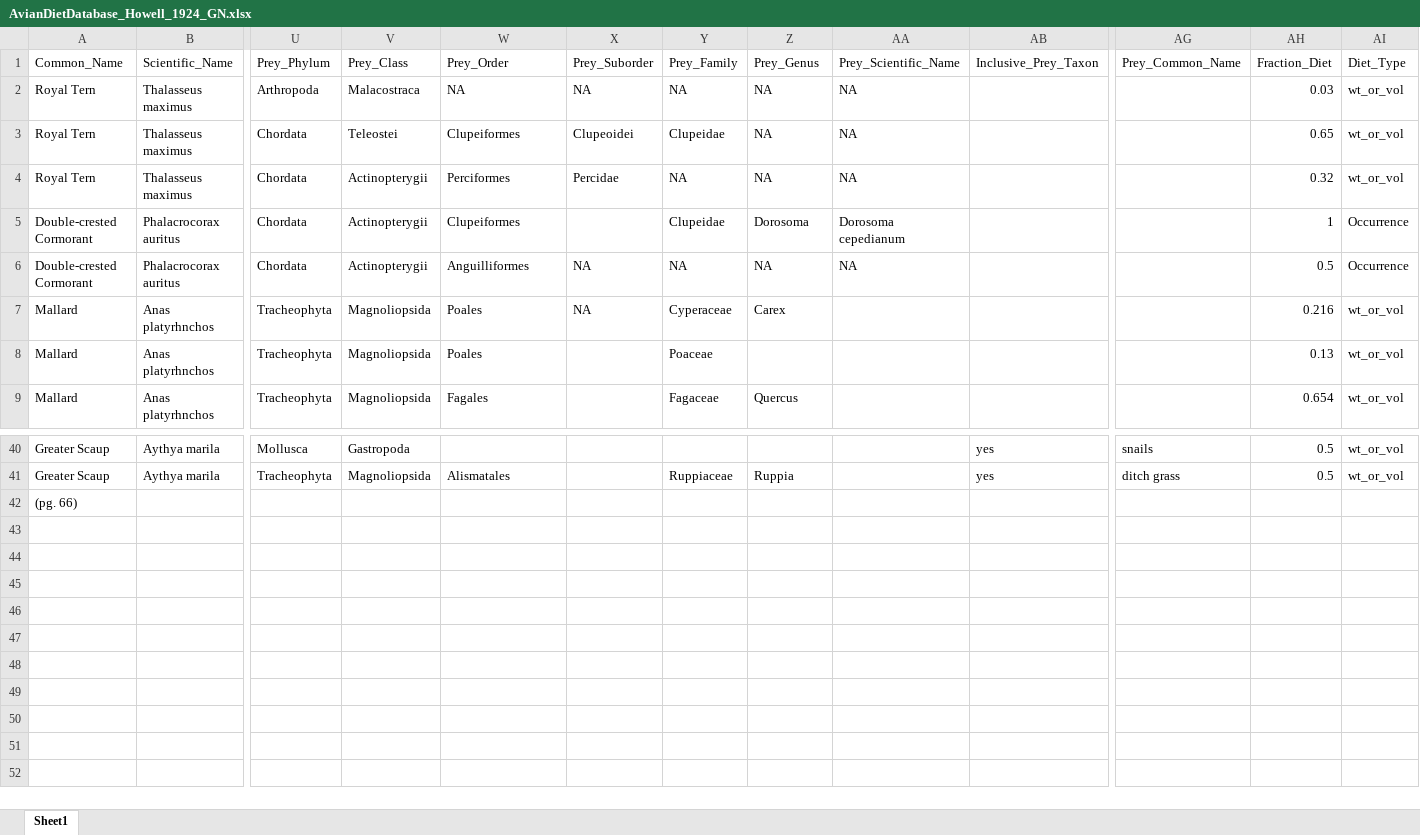
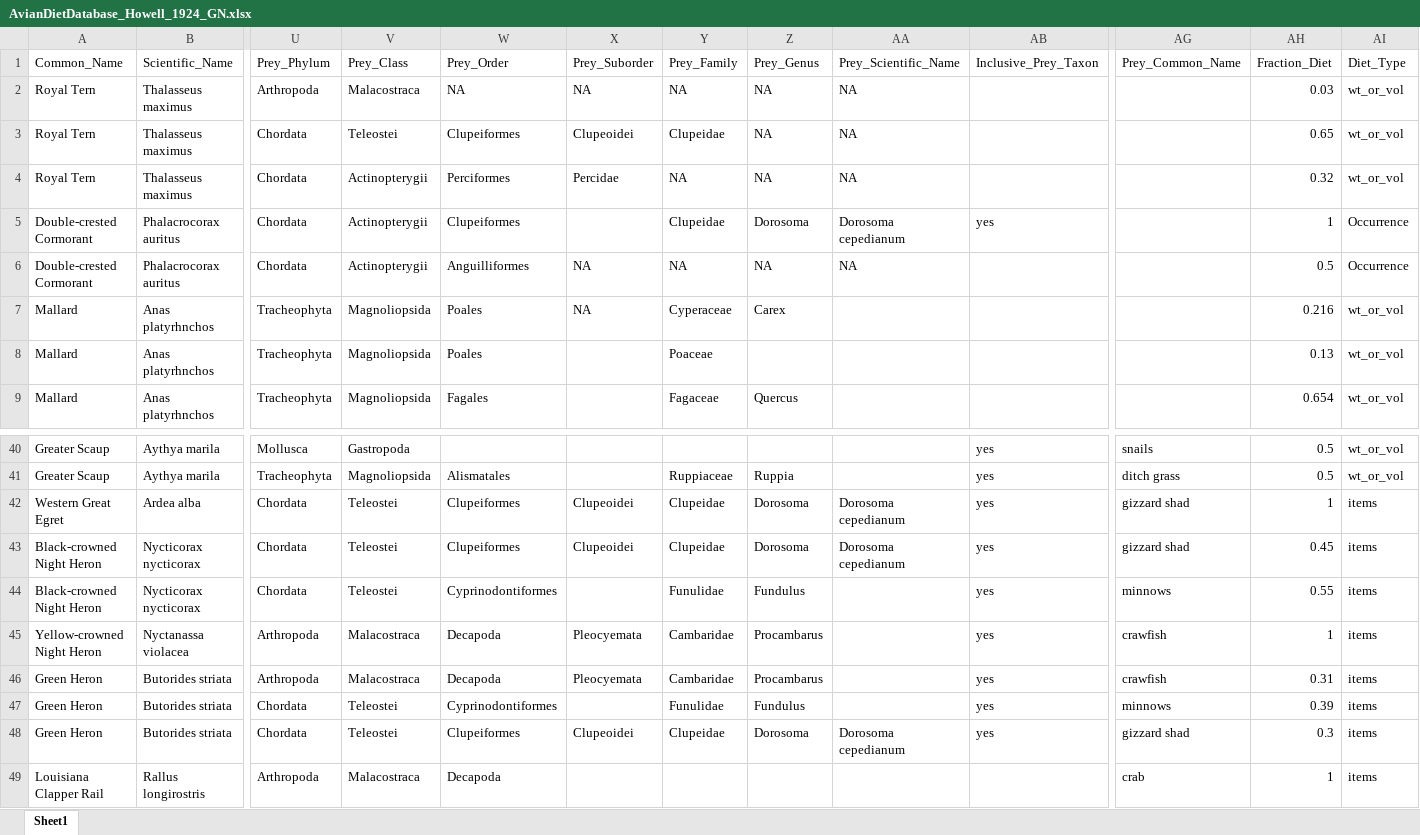
Before and after one commit to hurlbertlab/dietdatabase, an Excel workbook: AvianDietDatabase_Howell_1924_GN.xlsx, sheet Sheet1, drawn as a sheet; only a part is shown, gaps mark what is left out; values as stored, in another font and other column widths than the file's, no borders; removed rows and columns are numbered as before the commit, all else as after; rows hold the shown columns only; the diff names each change by its address in the sheet, - before the commit and + after, or states it on an @@ line.

Commit message:
added diet data

```diff
--- a/AvianDietDatabase_Howell_1924_GN.xlsx (sheet Sheet1)
+++ b/AvianDietDatabase_Howell_1924_GN.xlsx (sheet Sheet1)
-AB5 (Inclusive_Prey_Taxon): (empty)
+AB5 (Inclusive_Prey_Taxon): yes
-row 42: (pg. 66)
+row 42: Western Great Egret | Ardea alba | Chordata | Teleostei | Clupeiformes | Clupeoidei | Clupeidae | Dorosoma | Dorosoma cepedianum | yes | gizzard shad | 1 | items
+row 43: Black-crowned Night Heron | Nycticorax nycticorax | Chordata | Teleostei | Clupeiformes | Clupeoidei | Clupeidae | Dorosoma | Dorosoma cepedianum | yes | gizzard shad | 0.45 | items
+row 44: Black-crowned Night Heron | Nycticorax nycticorax | Chordata | Teleostei | Cyprinodontiformes |  | Funulidae | Fundulus |  | yes | minnows | 0.55 | items
+row 45: Yellow-crowned Night Heron | Nyctanassa violacea | Arthropoda | Malacostraca | Decapoda | Pleocyemata | Cambaridae | Procambarus |  | yes | crawfish | 1 | items
+row 46: Green Heron | Butorides striata | Arthropoda | Malacostraca | Decapoda | Pleocyemata | Cambaridae | Procambarus |  | yes | crawfish | 0.31 | items
+row 47: Green Heron | Butorides striata | Chordata | Teleostei | Cyprinodontiformes |  | Funulidae | Fundulus |  | yes | minnows | 0.39 | items
+row 48: Green Heron | Butorides striata | Chordata | Teleostei | Clupeiformes | Clupeoidei | Clupeidae | Dorosoma | Dorosoma cepedianum | yes | gizzard shad | 0.3 | items
+row 49: Louisiana Clapper Rail | Rallus longirostris | Arthropoda | Malacostraca | Decapoda |  |  |  |  |  | crab | 1 | items
```
